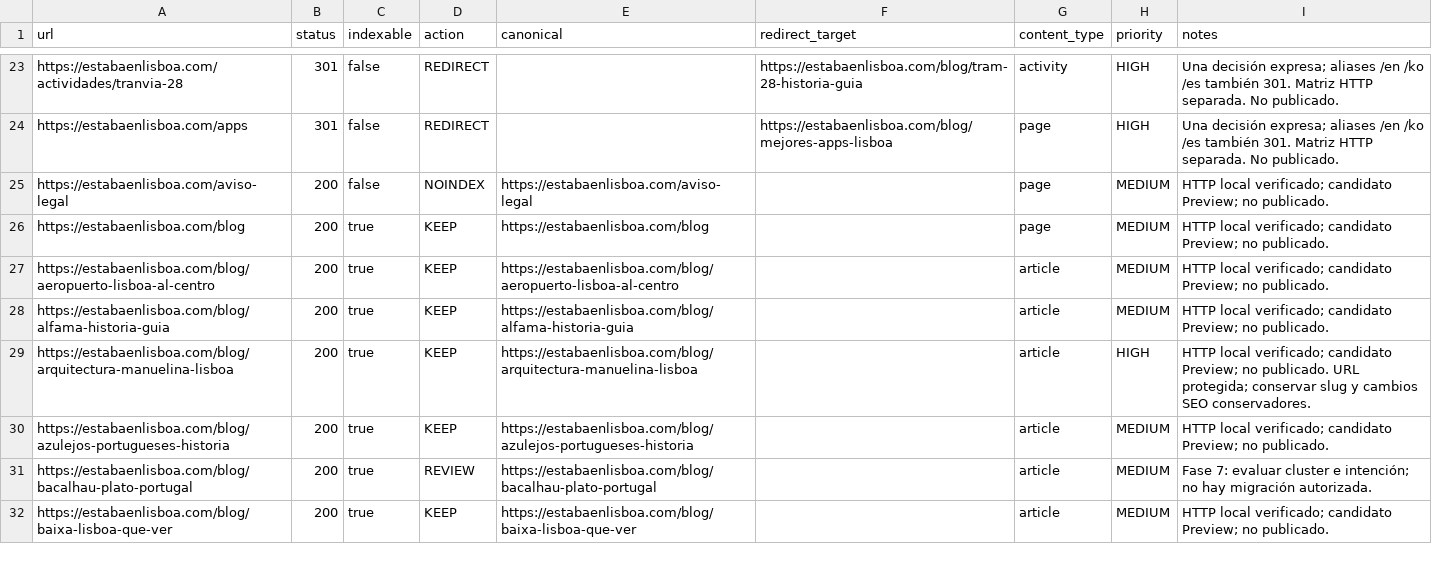
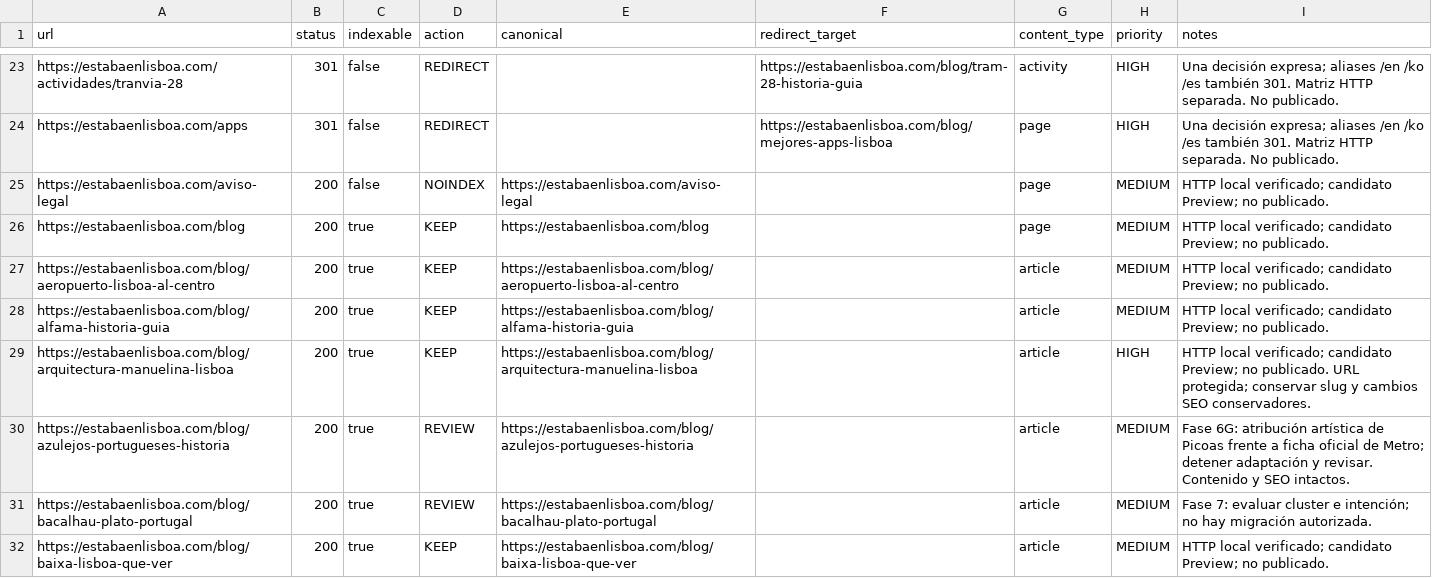
Before and after one commit to josetabares24-png/portugal-autentico-v2, a CSV file: docs/seo-url-manifest.csv, drawn as a sheet; only a part is shown, gaps mark what is left out; the diff covers the shown part only.

Commit message:
test(editorial): verify cultural scope and record review boundaries

```diff
--- a/docs/seo-url-manifest.csv
+++ b/docs/seo-url-manifest.csv
@@ -29,3 +29,3 @@ https://estabaenlisboa.com/blog/alfama-historia-guia,200,true,KEEP,https://estab
 https://estabaenlisboa.com/blog/arquitectura-manuelina-lisboa,200,true,KEEP,https://estabaenlisboa.com/blog/arquitectura-manuelina-lisboa,,article,HIGH,HTTP local verificado; candidato Preview; no publicado. URL protegida; conservar slug y cambios SEO conservadores.
-https://estabaenlisboa.com/blog/azulejos-portugueses-historia,200,true,KEEP,https://estabaenlisboa.com/blog/azulejos-portugueses-historia,,article,MEDIUM,HTTP local verificado; candidato Preview; no publicado.
+https://estabaenlisboa.com/blog/azulejos-portugueses-historia,200,true,REVIEW,https://estabaenlisboa.com/blog/azulejos-portugueses-historia,,article,MEDIUM,Fase 6G: atribución artística de Picoas frente a ficha oficial de Metro; detener adaptación y revisar. Contenido y SEO intactos.
 https://estabaenlisboa.com/blog/bacalhau-plato-portugal,200,true,REVIEW,https://estabaenlisboa.com/blog/bacalhau-plato-portugal,,article,MEDIUM,Fase 7: evaluar cluster e intención; no hay migración autorizada.
```
Also changed, not shown: 4 edited cells elsewhere in this file, 11 other files.
